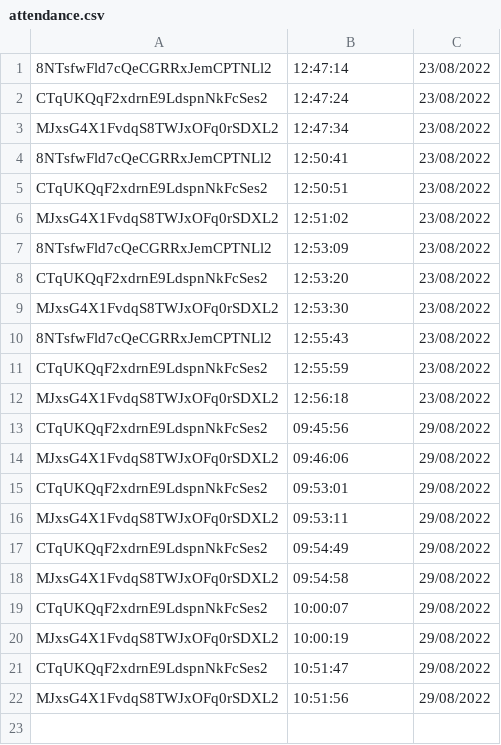
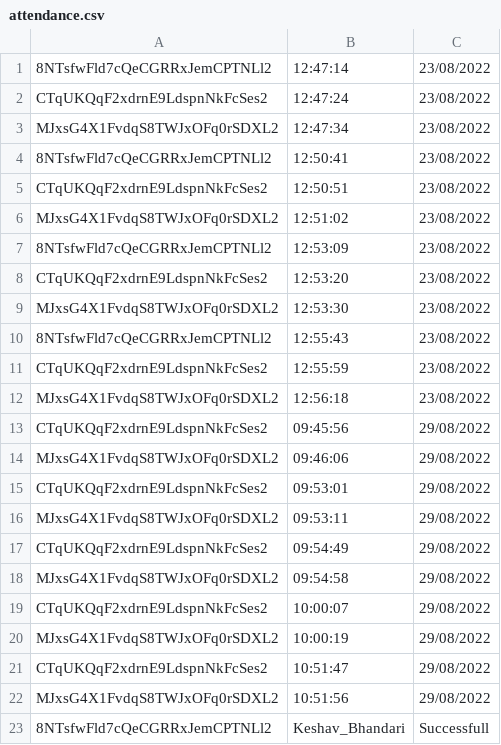
Before and after one commit to imksav/face-recognition-attendance-system, a CSV file: lib/python_code/final/result/attendance.csv, drawn as a sheet; the diff names each change by its address in the sheet, - before the commit and + after, or states it on an @@ line.

Commit message:
Converted attendance record into json format in different file

```diff
--- a/lib/python_code/final/result/attendance.csv
+++ b/lib/python_code/final/result/attendance.csv
+row 23: 8NTsfwFld7cQeCGRRxJemCPTNLl2 | Keshav_Bhandari | Successfull
```
Also changed, not shown: 3 other files.
